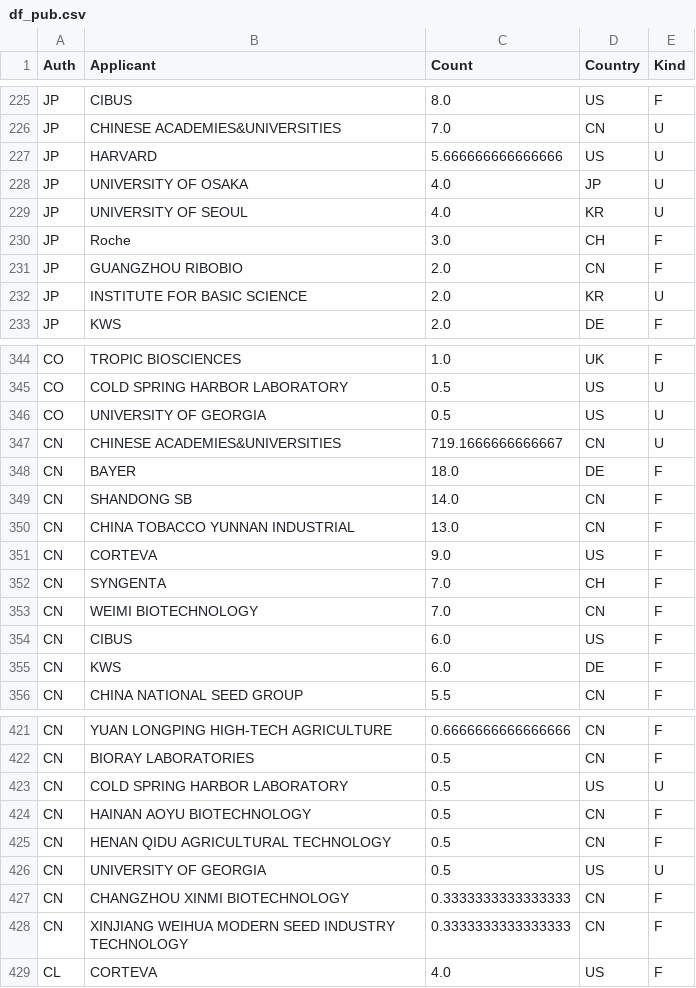
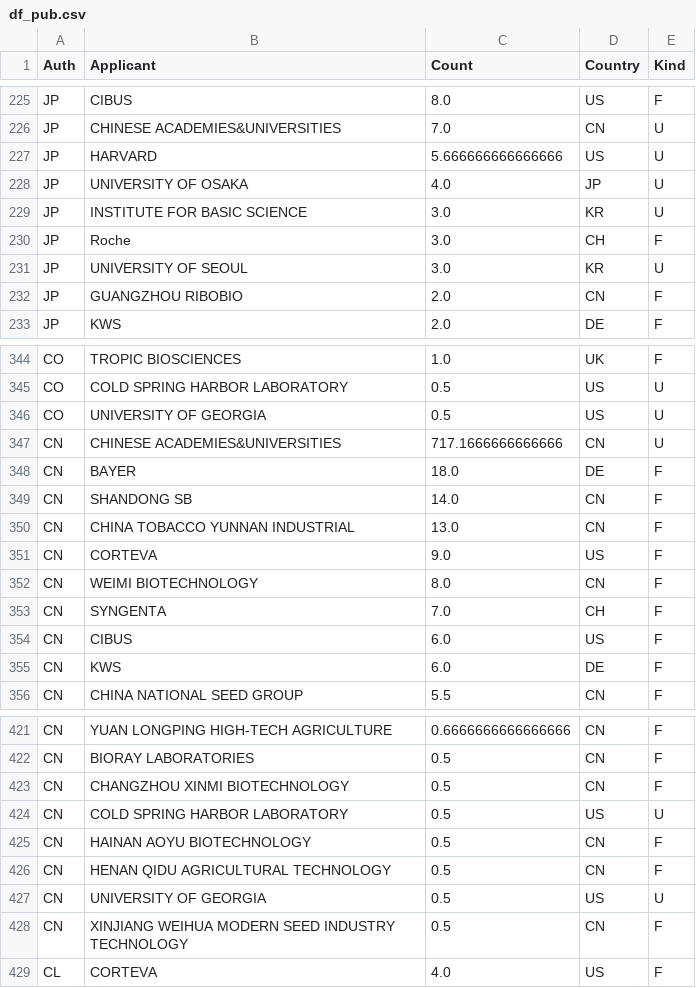
Before and after one commit to hervouad/WebAppPatentonPlant, a CSV file: data/df_pub.csv, drawn as a sheet; only a part is shown, gaps mark what is left out; the diff covers the shown part only.

```diff
--- a/data/df_pub.csv
+++ b/data/df_pub.csv
@@ -228,6 +228,6 @@ JP,HARVARD,5.666666666666666,US,U
 JP,UNIVERSITY OF OSAKA,4.0,JP,U
-JP,UNIVERSITY OF SEOUL,4.0,KR,U
+JP,INSTITUTE FOR BASIC SCIENCE,3.0,KR,U
 JP,Roche,3.0,CH,F
+JP,UNIVERSITY OF SEOUL,3.0,KR,U
 JP,GUANGZHOU RIBOBIO,2.0,CN,F
-JP,INSTITUTE FOR BASIC SCIENCE,2.0,KR,U
 JP,KWS,2.0,DE,F
@@ -346,3 +346,3 @@ CO,COLD SPRING HARBOR LABORATORY,0.5,US,U
 CO,UNIVERSITY OF GEORGIA,0.5,US,U
-CN,CHINESE ACADEMIES&UNIVERSITIES,719.1666666666667,CN,U
+CN,CHINESE ACADEMIES&UNIVERSITIES,717.1666666666666,CN,U
 CN,BAYER,18.0,DE,F
@@ -351,4 +351,4 @@ CN,CHINA TOBACCO YUNNAN INDUSTRIAL,13.0,CN,F
 CN,CORTEVA,9.0,US,F
+CN,WEIMI BIOTECHNOLOGY,8.0,CN,F
 CN,SYNGENTA,7.0,CH,F
-CN,WEIMI BIOTECHNOLOGY,7.0,CN,F
 CN,CIBUS,6.0,US,F
@@ -422,2 +422,3 @@ CN,YUAN LONGPING HIGH-TECH AGRICULTURE,0.6666666666666666,CN,F
 CN,BIORAY LABORATORIES,0.5,CN,F
+CN,CHANGZHOU XINMI BIOTECHNOLOGY,0.5,CN,F
 CN,COLD SPRING HARBOR LABORATORY,0.5,US,U
@@ -426,4 +427,3 @@ CN,HENAN QIDU AGRICULTURAL TECHNOLOGY,0.5,CN,F
 CN,UNIVERSITY OF GEORGIA,0.5,US,U
-CN,CHANGZHOU XINMI BIOTECHNOLOGY,0.3333333333333333,CN,F
-CN,XINJIANG WEIHUA MODERN SEED INDUSTRY TECHNOLOGY,0.3333333333333333,CN,F
+CN,XINJIANG WEIHUA MODERN SEED INDUSTRY TECHNOLOGY,0.5,CN,F
 CL,CORTEVA,4.0,US,F
```
Also changed, not shown: 2 added rows, 2 removed rows and 2 edited cells elsewhere in this file, data/df_Fam.csv, data/df_Fam_ctry.csv, 6 other files.
